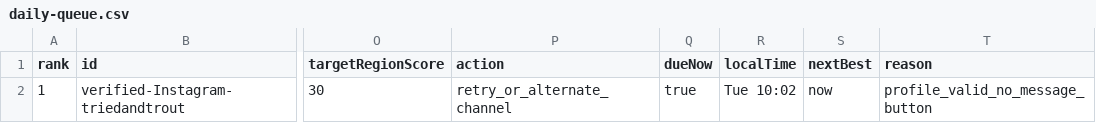
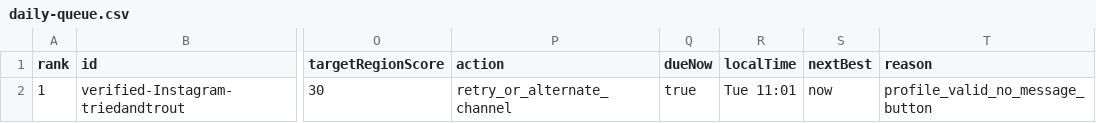
Before and after one commit to Leo-131/1, a CSV file: outreach-dashboard/github-sync/daily-queue.csv, drawn as a sheet; only a part is shown, gaps mark what is left out; the diff names each change by its address in the sheet, - before the commit and + after, or states it on an @@ line.

Commit message:
sync: local outreach data 2026-06-30

```diff
--- a/outreach-dashboard/github-sync/daily-queue.csv
+++ b/outreach-dashboard/github-sync/daily-queue.csv
-R2 (localTime): Tue 10:02
+R2 (localTime): Tue 11:01
```
Also changed, not shown: 20 other files.
